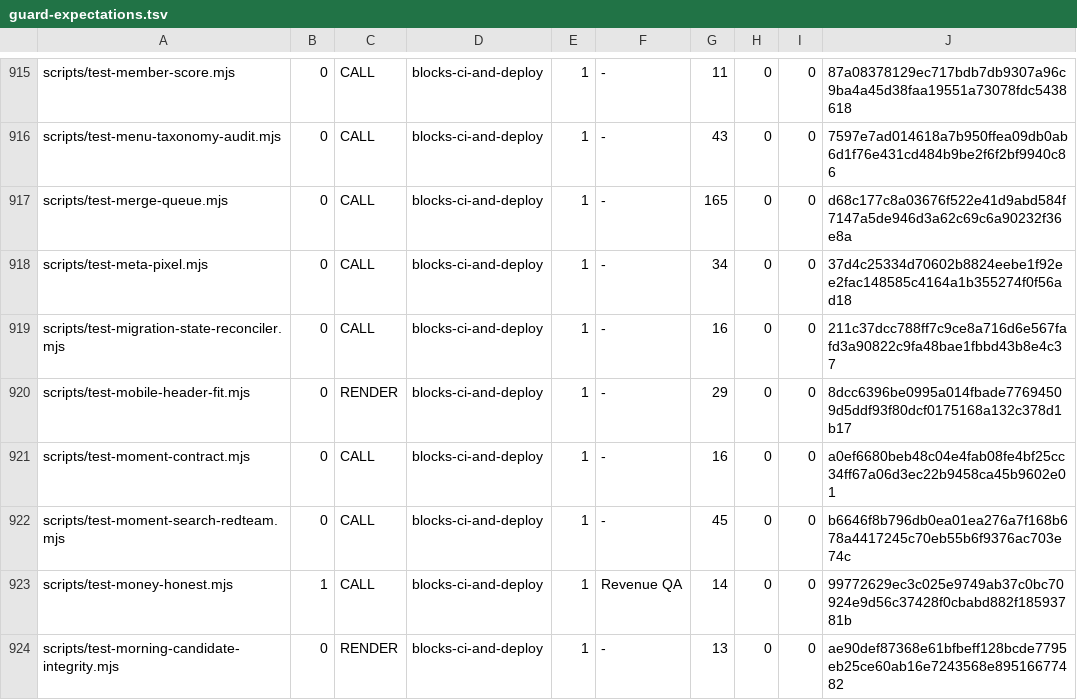
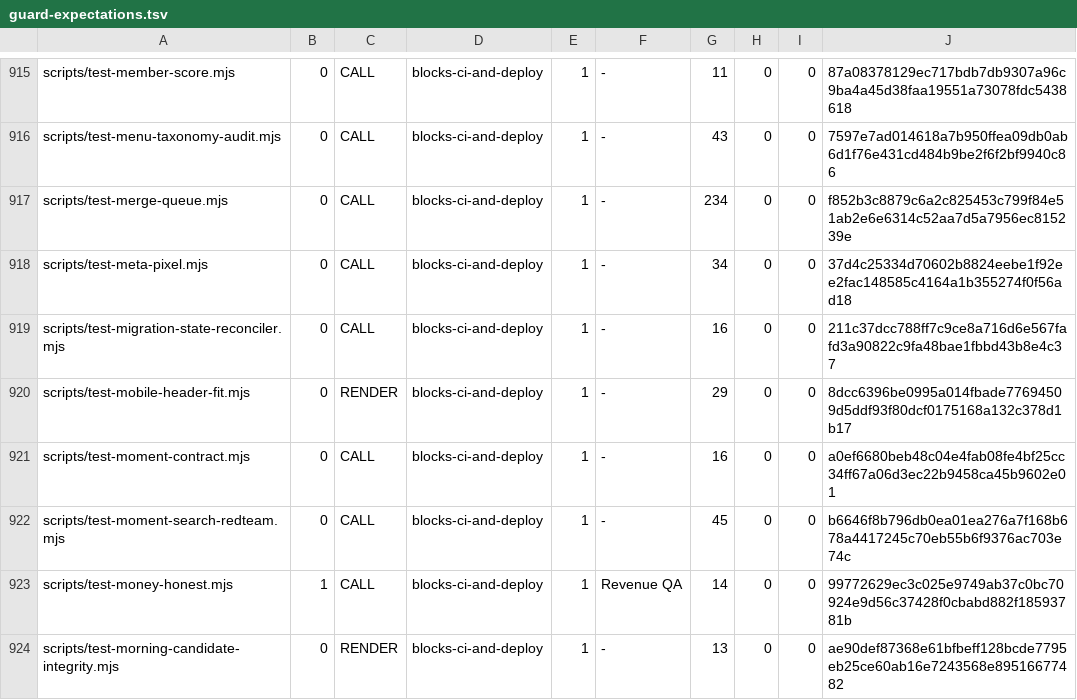
Before and after one commit to wallstreethyena/Wayfind, a TSV file: scripts/lib/guard-expectations.tsv, drawn as a sheet; only a part is shown, gaps mark what is left out.

```diff
--- a/scripts/lib/guard-expectations.tsv
+++ b/scripts/lib/guard-expectations.tsv
@@ -916,3 +916,3 @@ scripts/test-member-score.mjs	0	CALL	blocks-ci-and-deploy	1	-	11	0	0	87a08378129
 scripts/test-menu-taxonomy-audit.mjs	0	CALL	blocks-ci-and-deploy	1	-	43	0	0	7597e7ad014618a7b950ffea09db0ab6d1f76e431cd484b9be2f6f2bf9940c86
-scripts/test-merge-queue.mjs	0	CALL	blocks-ci-and-deploy	1	-	165	0	0	d68c177c8a03676f522e41d9abd584f7147a5de946d3a62c69c6a90232f36e8a
+scripts/test-merge-queue.mjs	0	CALL	blocks-ci-and-deploy	1	-	234	0	0	f852b3c8879c6a2c825453c799f84e51ab2e6e6314c52aa7d5a7956ec815239e
 scripts/test-meta-pixel.mjs	0	CALL	blocks-ci-and-deploy	1	-	34	0	0	37d4c25334d70602b8824eebe1f92ee2fac148585c4164a1b355274f0f56ad18
```
Also changed, not shown: 2 other files.
